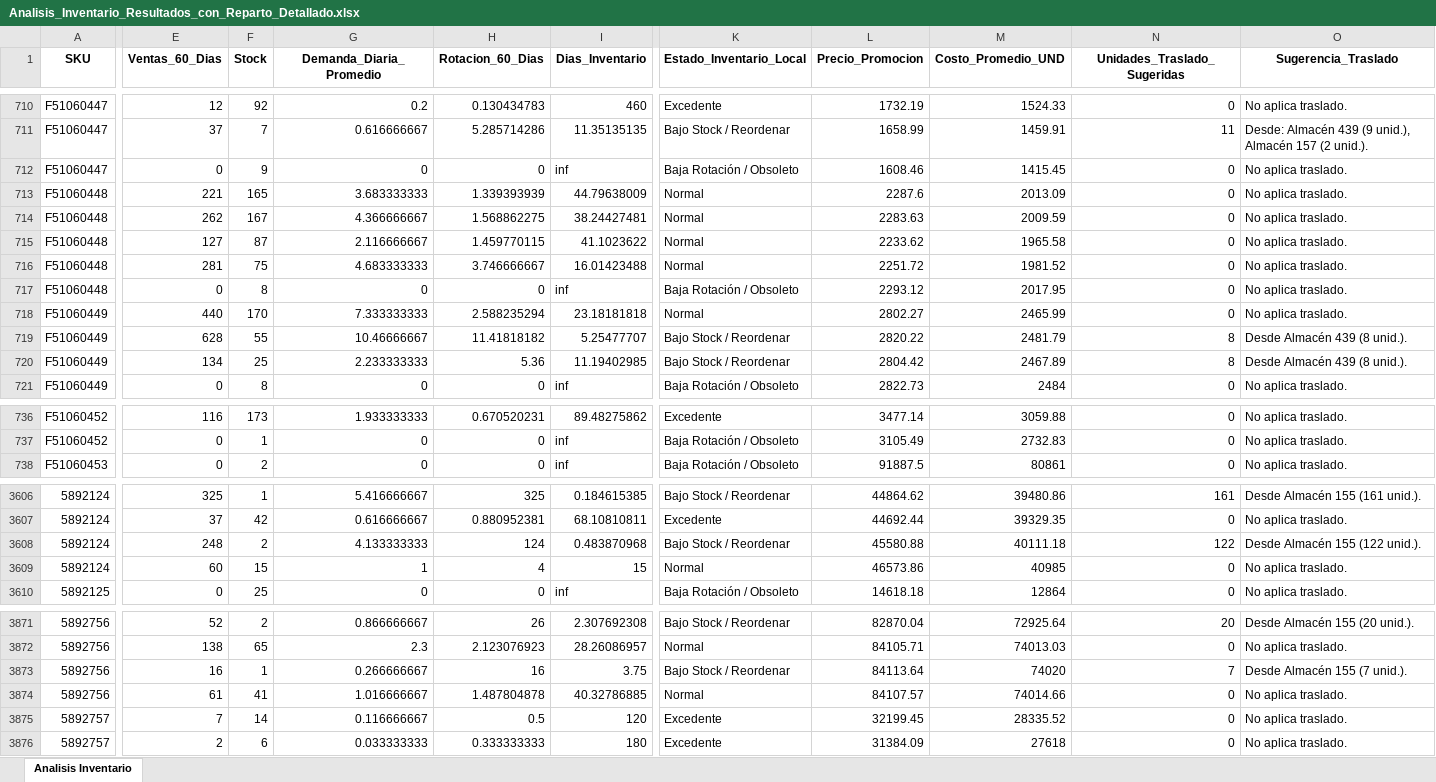
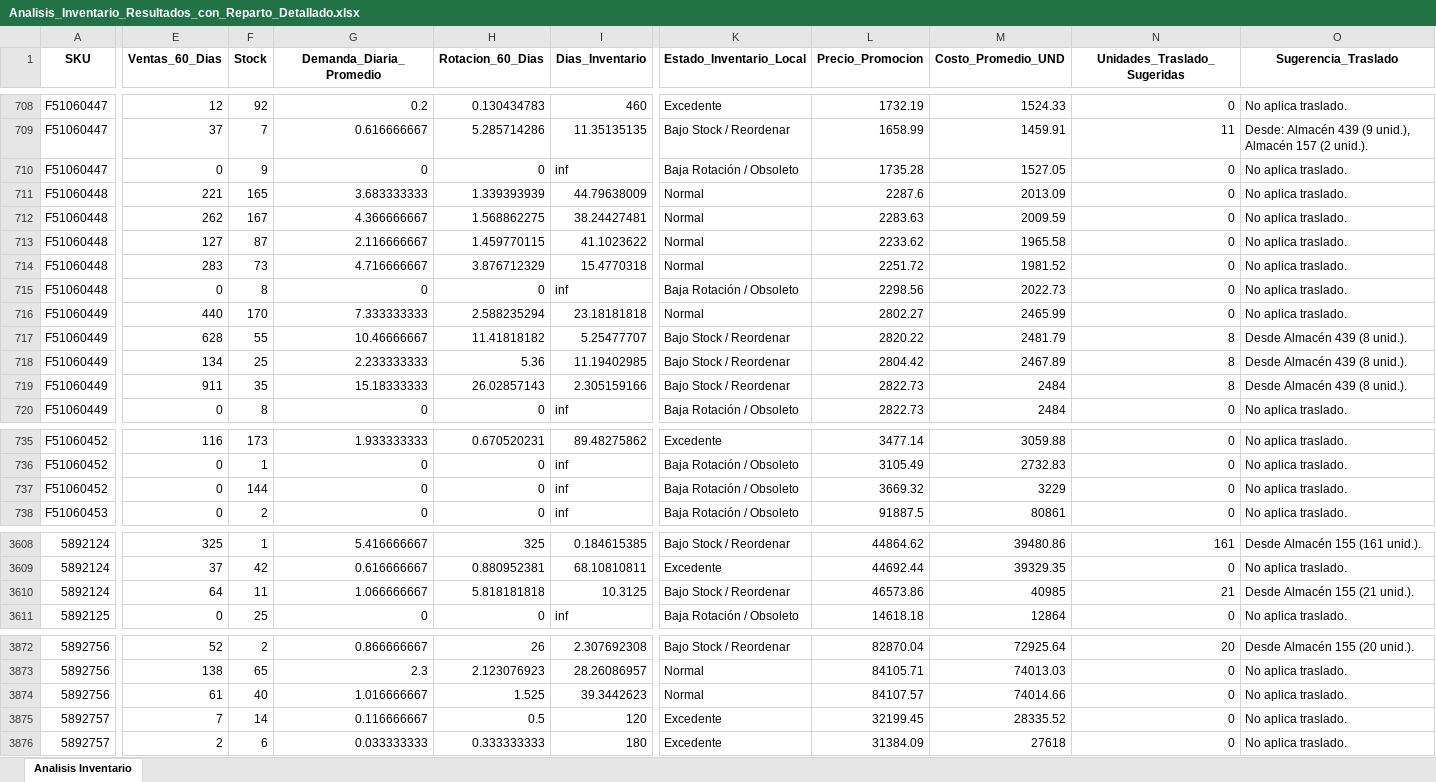
Before and after one commit to DiegoMao201/Rotacion-Iventarios, an Excel workbook: Analisis_Inventario_Resultados_con_Reparto_Detallado.xlsx, sheet Analisis Inventario, drawn as a sheet; only a part is shown, gaps mark what is left out; values as stored, in another font and other column widths than the file's, no borders; removed rows and columns are numbered as before the commit, all else as after; rows hold the shown columns only; the diff covers the shown part only; the diff names each change by its address in the sheet, - before the commit and + after, or states it on an @@ line.

```diff
--- a/Analisis_Inventario_Resultados_con_Reparto_Detallado.xlsx (sheet Analisis Inventario)
+++ b/Analisis_Inventario_Resultados_con_Reparto_Detallado.xlsx (sheet Analisis Inventario)
-L710 (Precio_Promocion): 1608.46
+L710 (Precio_Promocion): 1735.28
-M710 (Costo_Promedio_UND): 1415.45
+M710 (Costo_Promedio_UND): 1527.05
-E714 (Ventas_60_Dias): 281
+E714 (Ventas_60_Dias): 283
-F714 (Stock): 75
+F714 (Stock): 73
-G714 (Demanda_Diaria_Promedio): 4.683333333
+G714 (Demanda_Diaria_Promedio): 4.716666667
-H714 (Rotacion_60_Dias): 3.746666667
+H714 (Rotacion_60_Dias): 3.876712329
-I714 (Dias_Inventario): 16.01423488
+I714 (Dias_Inventario): 15.4770318
-L715 (Precio_Promocion): 2293.12
+L715 (Precio_Promocion): 2298.56
-M715 (Costo_Promedio_UND): 2017.95
+M715 (Costo_Promedio_UND): 2022.73
+row 719: F51060449 | 911 | 35 | 15.18333333 | 26.02857143 | 2.305159166 | Bajo Stock / Reordenar | 2822.73 | 2484 | 8 | Desde Almacén 439 (8 unid.).
+row 737: F51060452 | 0 | 144 | 0 | 0 | inf | Baja Rotación / Obsoleto | 3669.32 | 3229 | 0 | No aplica traslado.
-row 3608: 5892124 | 248 | 2 | 4.133333333 | 124 | 0.483870968 | Bajo Stock / Reordenar | 45580.88 | 40111.18 | 122 | Desde Almacén 155 (122 unid.).
-E3610 (Ventas_60_Dias): 60
+E3610 (Ventas_60_Dias): 64
-F3610 (Stock): 15
+F3610 (Stock): 11
-G3610 (Demanda_Diaria_Promedio): 1
+G3610 (Demanda_Diaria_Promedio): 1.066666667
-H3610 (Rotacion_60_Dias): 4
+H3610 (Rotacion_60_Dias): 5.818181818
-I3610 (Dias_Inventario): 15
+I3610 (Dias_Inventario): 10.3125
-K3610 (Estado_Inventario_Local): Normal
+K3610 (Estado_Inventario_Local): Bajo Stock / Reordenar
-N3610 (Unidades_Traslado_Sugeridas): 0
+N3610 (Unidades_Traslado_Sugeridas): 21
-O3610 (Sugerencia_Traslado): No aplica traslado.
+O3610 (Sugerencia_Traslado): Desde Almacén 155 (21 unid.).
-row 3873: 5892756 | 16 | 1 | 0.266666667 | 16 | 3.75 | Bajo Stock / Reordenar | 84113.64 | 74020 | 7 | Desde Almacén 155 (7 unid.).
-F3874 (Stock): 41
+F3874 (Stock): 40
-H3874 (Rotacion_60_Dias): 1.487804878
+H3874 (Rotacion_60_Dias): 1.525
-I3874 (Dias_Inventario): 40.32786885
+I3874 (Dias_Inventario): 39.3442623
```
Also changed, not shown: 3 added rows, 3 removed rows and 404 edited cells elsewhere in this sheet.
